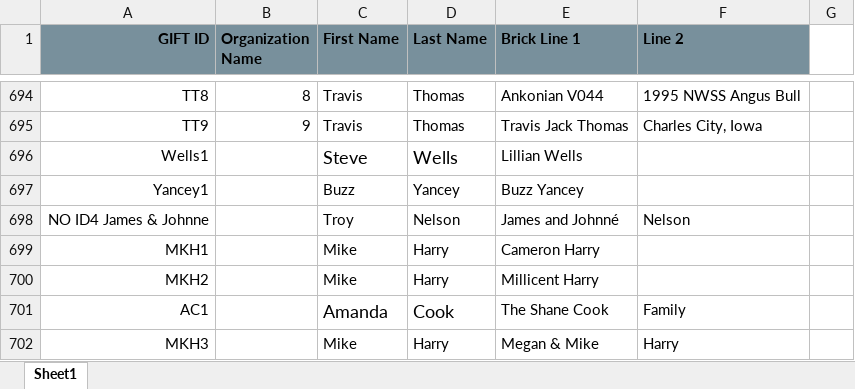
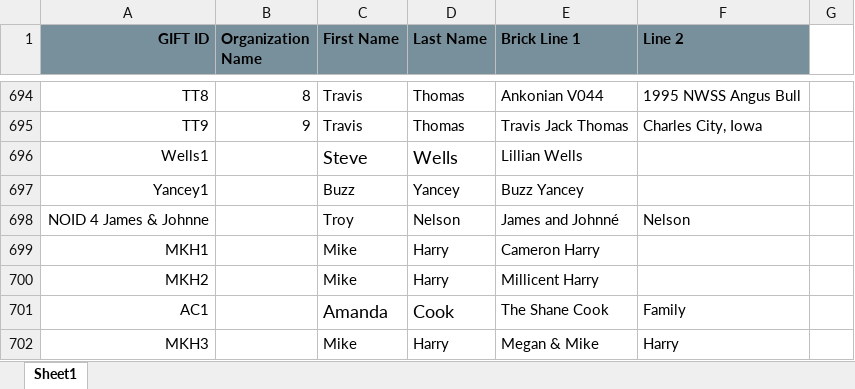
Before and after one commit to TOK-ziaul/national_western, an Excel workbook: public/Users List.xlsx, sheet Sheet1, drawn as a sheet; only a part is shown, gaps mark what is left out; values as stored, in another font and other column widths than the file's, no borders; the diff names each change by its address in the sheet, - before the commit and + after, or states it on an @@ line.

Commit message:
code fixes

```diff
--- a/public/Users List.xlsx (sheet Sheet1)
+++ b/public/Users List.xlsx (sheet Sheet1)
-A698 (GIFT ID): NO ID4 James & Johnne
+A698 (GIFT ID): NOID 4 James & Johnne
```
